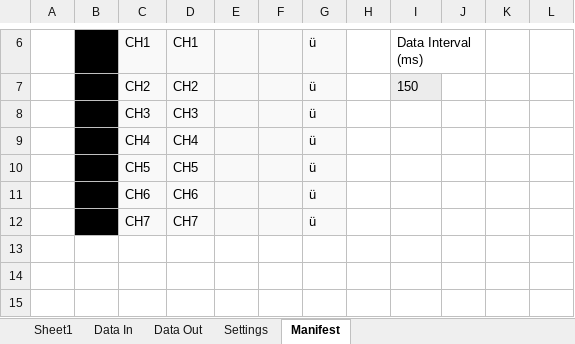
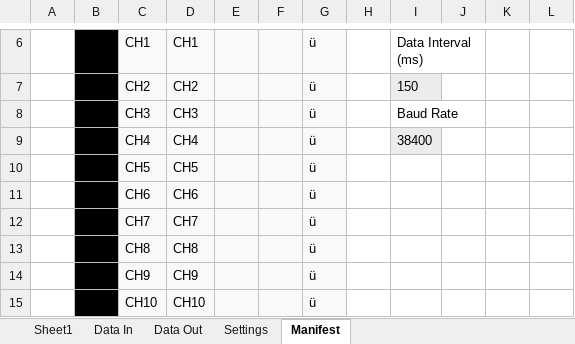
Before and after one commit to FRC4946/AlphaDogsBatteryTester, an Excel workbook: Book1.xlsm, sheet Manifest, drawn as a sheet; only a part is shown, gaps mark what is left out; values as stored, in another font and other column widths than the file's, no borders; the diff covers the shown part only; the diff names each change by its address in the sheet, - before the commit and + after, or states it on an @@ line.

```diff
--- a/Book1.xlsm (sheet Manifest)
+++ b/Book1.xlsm (sheet Manifest)
-I8: (empty)
+I8: Baud Rate
+I8:J8 merged
-I9: (empty)
+I9: 38400
-I9 fill: none
+I9 fill: #ECECEC
+row 13:  |  | CH8 | CH8 |  |  | ü
+row 14:  |  | CH9 | CH9 |  |  | ü
+row 15:  |  | CH10 | CH10 |  |  | ü
```
Also changed, not shown: 1 added row, 1 removed row and 2 edited cells elsewhere in this sheet, sheet Data In, sheet Data Out, sheet Settings, sheet Sheet1, charts or pictures, 1 other file.
